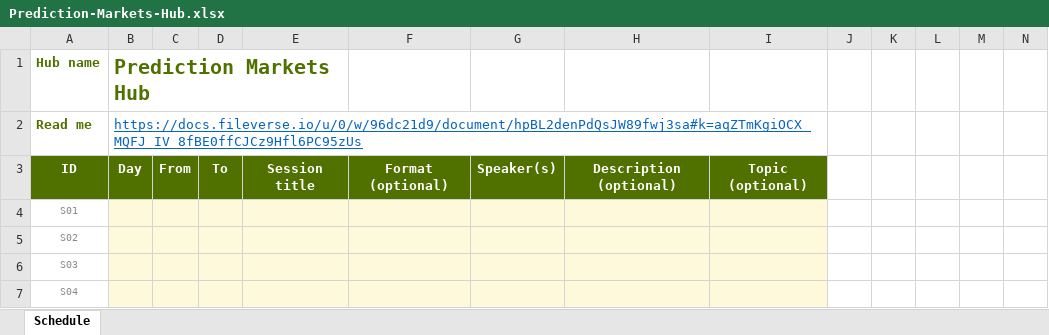
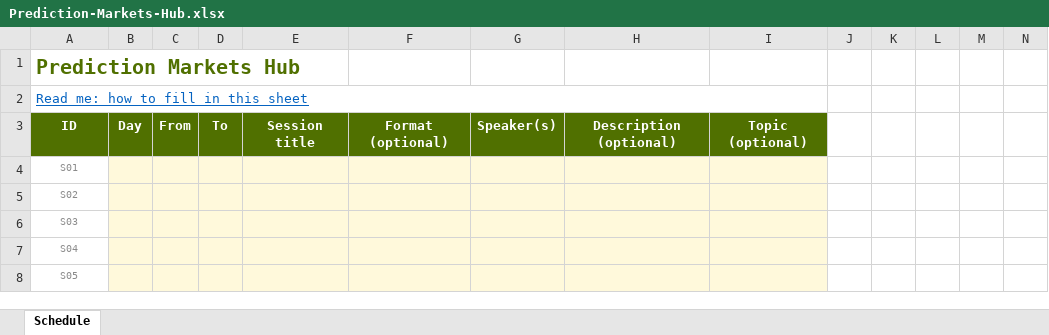
Before and after one commit to efdevcon/monorepo, an Excel workbook: devcon/public/community-hubs-templates/Prediction-Markets-Hub.xlsx, sheet Schedule, drawn as a sheet; only a part is shown; the shorter side is filled out with more unchanged rows; values as stored, in another font and other column widths than the file's, no borders; removed rows and columns are numbered as before the commit, all else as after; rows hold the shown columns only; the diff names each change by its address in the sheet, - before the commit and + after, or states it on an @@ line.

Commit message:
Update community hub templates and JSON configuration
- Replace existing Excel templates for various community hubs with updated versions in the `public/community-hubs-templates` directory.
- Modify `devcon-7-bundle.json` to update the version number and adjust room IDs and colors for the Privacy and Onchain Art hubs, ensuring accurate representation in the event application.

```diff
--- a/devcon/public/community-hubs-templates/Prediction-Markets-Hub.xlsx (sheet Schedule)
+++ b/devcon/public/community-hubs-templates/Prediction-Markets-Hub.xlsx (sheet Schedule)
-row 1: Hub name | Prediction Markets Hub
-row 2: Read me | https://docs.fileverse.io/u/0/w/96dc21d9/document/hpBL2denPdQsJW89fwj3sa#k=aqZTmKgiOCX_MQFJ_IV_8fBE0ffCJCz9Hfl6PC95zUs
+row 1: Prediction Markets Hub
+row 2: Read me: how to fill in this sheet
```
Also changed, not shown: devcon/public/community-hubs-templates/Agentic-Hub.xlsx, devcon/public/community-hubs-templates/DeSci-Hub.xlsx, 12 other files.
